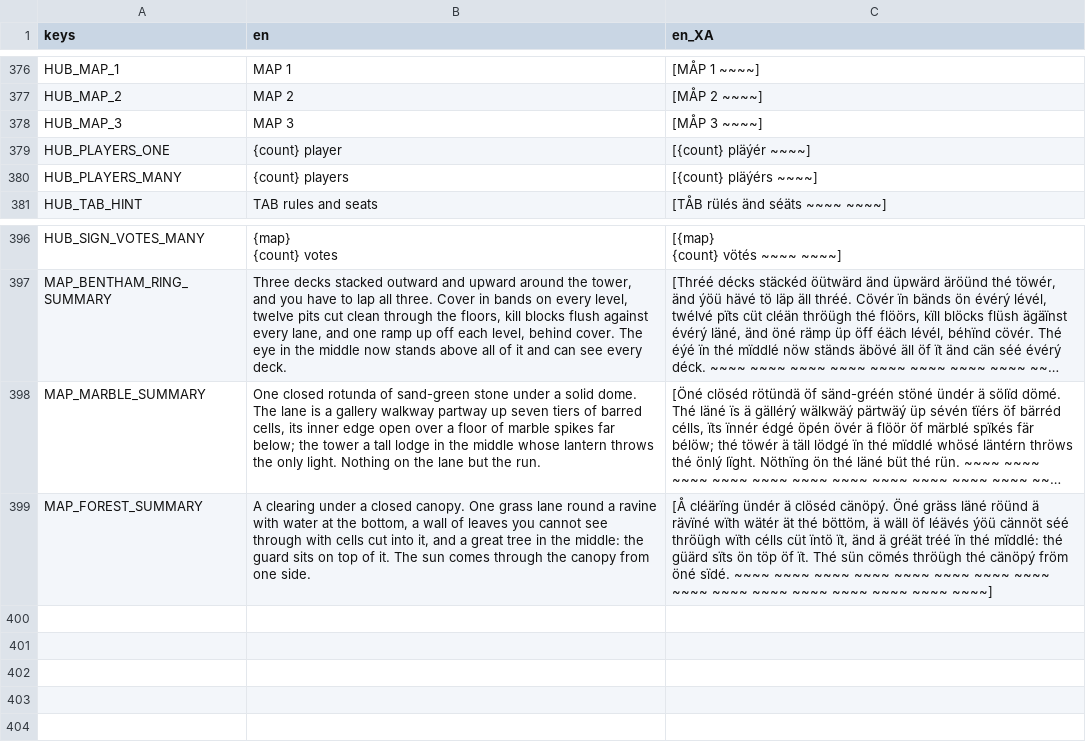
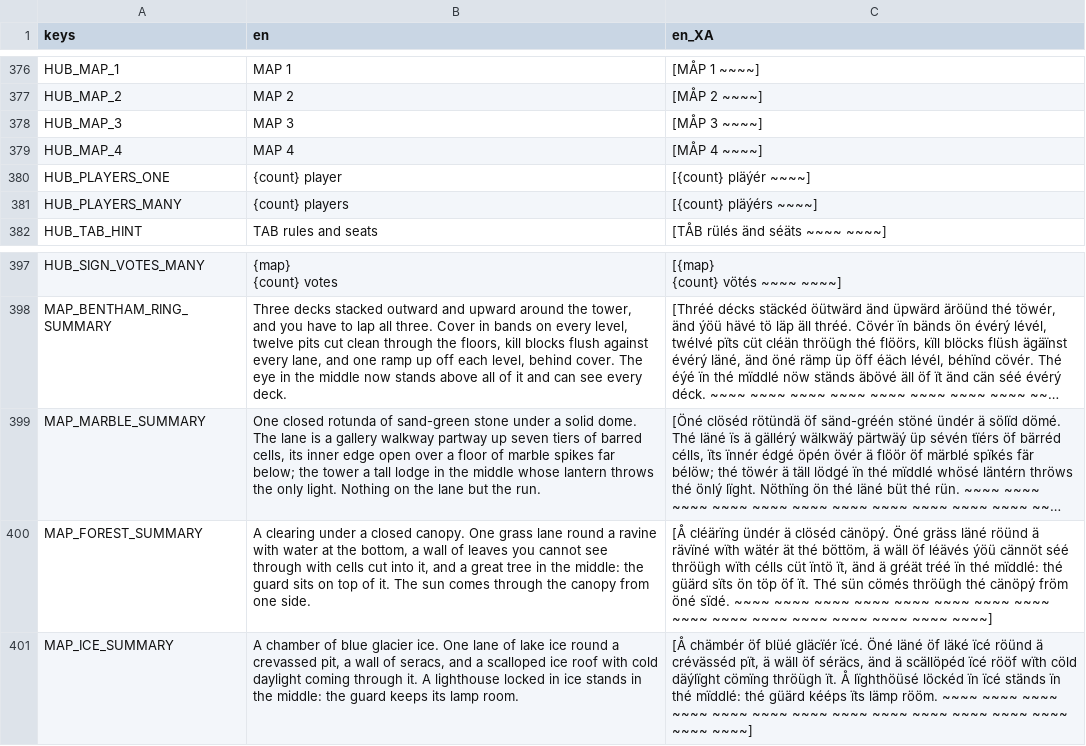
Before and after one commit to neotechnites/panopticon, a CSV file: locale/strings.csv, drawn as a sheet; only a part is shown, gaps mark what is left out; long unchanged cells end in …; the diff names each change by its address in the sheet, - before the commit and + after, or states it on an @@ line.

```diff
--- a/locale/strings.csv
+++ b/locale/strings.csv
+row 379: HUB_MAP_4 | MAP 4 | [MÅP 4 ~~~~]
+row 401: MAP_ICE_SUMMARY | A chamber of blue glacier ice. One lane of lake ice round a crevassed pit, a wall of seracs, and a scalloped ice roof with cold daylight coming through it. A lighthouse locked in ice stands in the middle: the guard keeps its lamp room. | [Å chämbér öf blüé gläcïér ïcé. Öné läné öf läké ïcé röünd ä crévässéd pït, ä wäll öf séräcs, änd ä scällöpéd ïcé rööf wïth cöld däýlïght cömïng thröügh ït. Å lïghthöüsé löckéd ïn ïcé ständs ïn thé mïddlé: thé güärd kééps ïts lämp rööm. ~~~~ ~~~~ ~~~~ ~~~~ ~~~~ ~~~~ ~~~~ ~~~~ ~~~~ ~~~~ ~~~~ ~~~~ ~~~~ ~~~~ ~~~~]
```
Also changed, not shown: 57 other files.
